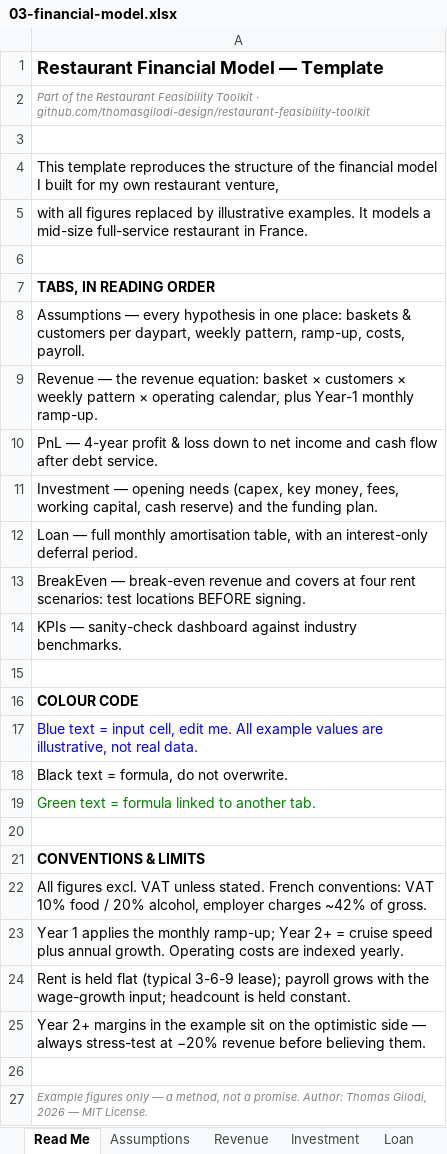
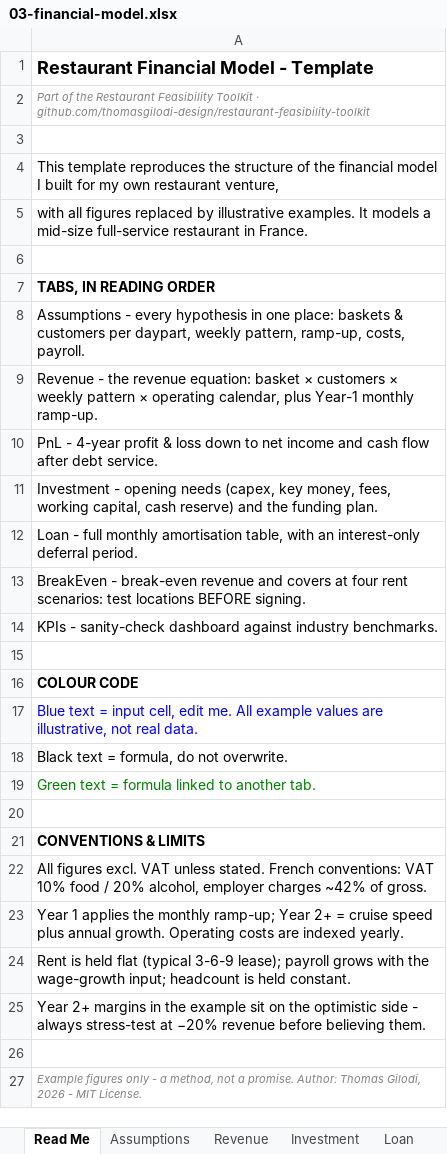
Before and after one commit to thomasgilodi/restaurant-feasibility-toolkit, an Excel workbook: 03-financial-model.xlsx, sheet Read Me, drawn as a sheet; values as stored, in another font and other column widths than the file's, no borders; the diff names each change by its address in the sheet, - before the commit and + after, or states it on an @@ line.

```diff
--- a/03-financial-model.xlsx (sheet Read Me)
+++ b/03-financial-model.xlsx (sheet Read Me)
-A1: Restaurant Financial Model — Template
+A1: Restaurant Financial Model - Template
-A8: Assumptions — every hypothesis…
+A8: Assumptions - every hypothesis…
-A9: Revenue — the revenue…
+A9: Revenue - the revenue…
-A10: PnL — 4-year profit…
+A10: PnL - 4-year profit…
-A11: Investment — opening needs…
+A11: Investment - opening needs…
-A12: Loan — full monthly…
+A12: Loan - full monthly…
-A13: BreakEven — break-even revenue…
+A13: BreakEven - break-even revenue…
-A14: KPIs — sanity-check dashboard…
+A14: KPIs - sanity-check dashboard…
-A25: …optimistic side — always stress-test…
+A25: …optimistic side - always stress-test…
-A27: …figures only — a method, not a promise. Author: Thomas Gilodi, 2026 — MIT License.
+A27: …figures only - a method, not a promise. Author: Thomas Gilodi, 2026 - MIT License.
```
Also changed, not shown: sheet Assumptions, sheet Investment, sheet Revenue, sheet KPIs, sheet BreakEven, sheet PnL.
